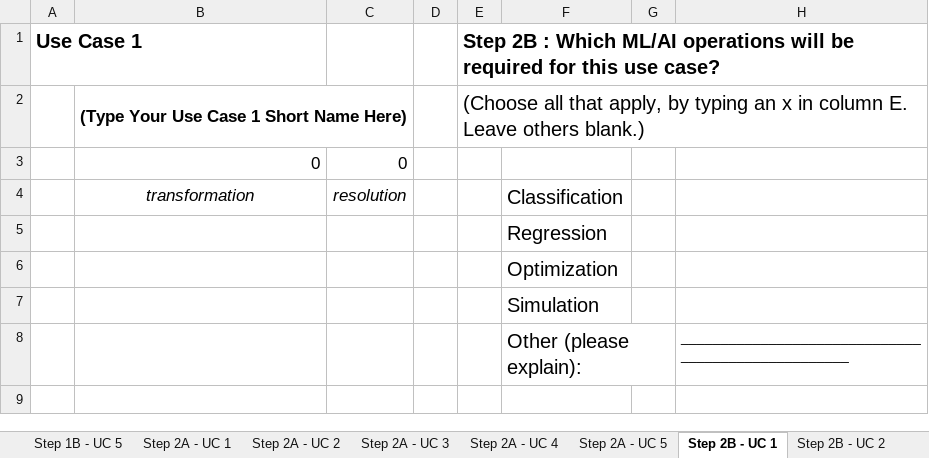
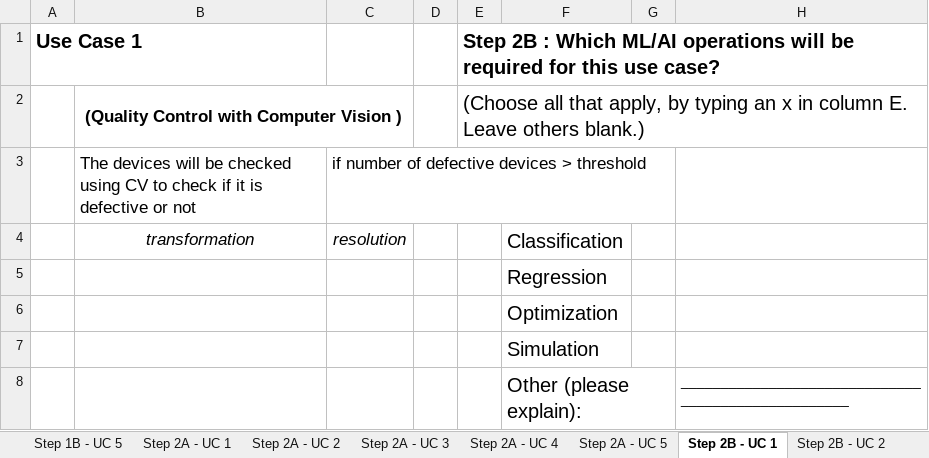
Before and after one commit to mohandesosama/Delivering-an-ML-AI-Strategy, an Excel workbook: 01_project-steps-delivering-an-ml-ai-strategy.xlsx, sheet Step 2B - UC 1, drawn as a sheet; values as stored, in another font and other column widths than the file's, no borders; removed rows and columns are numbered as before the commit, all else as after; the diff names each change by its address in the sheet, - before the commit and + after, or states it on an @@ line.

Commit message:
Filled Step 1A - UC 1

```diff
--- a/01_project-steps-delivering-an-ml-ai-strategy.xlsx (sheet Step 2B - UC 1)
+++ b/01_project-steps-delivering-an-ml-ai-strategy.xlsx (sheet Step 2B - UC 1)
-B2: (Type Your Use Case 1 Short Name Here)
+B2: (Quality Control with Computer Vision )
-row 3:  | 0 | 0
+row 3:  | The devices will be checked using CV to check if it is defective or not | if number of defective devices > threshold
```
Also changed, not shown: sheet Step 1B - UC 1, sheet Step 1A - UC 1, sheet Step 2A - UC 1, sheet Step 0.
